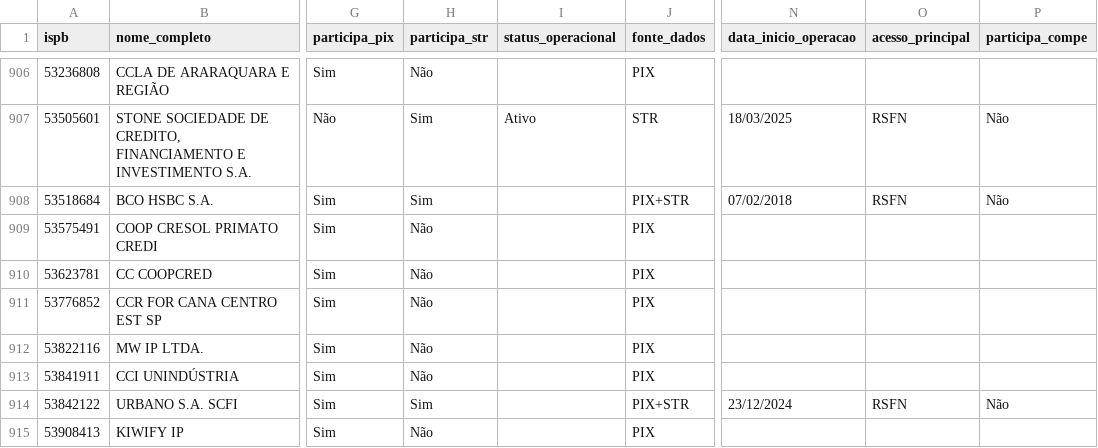
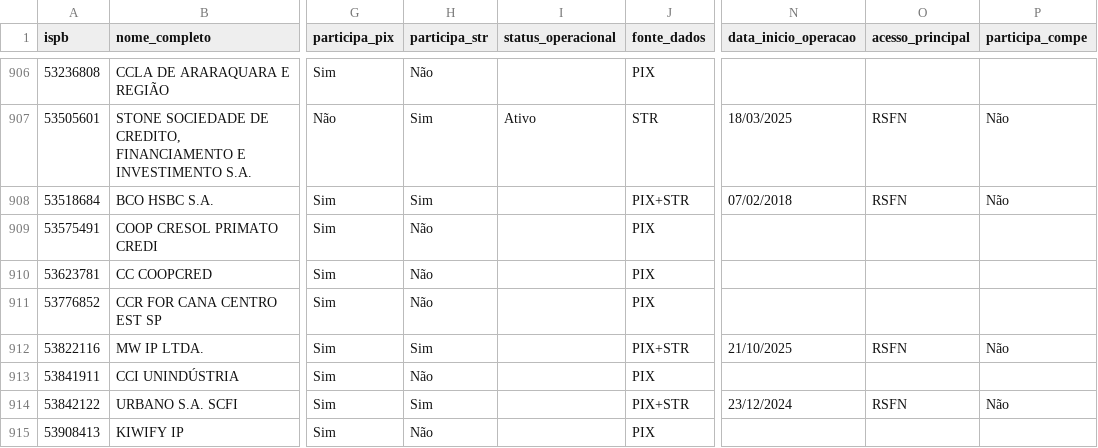
Before and after one commit to antoniopaolillo/brasil-ispb-database, a CSV file: data/ispbs.csv, drawn as a sheet; only a part is shown, gaps mark what is left out; the diff names each change by its address in the sheet, - before the commit and + after, or states it on an @@ line.

```diff
--- a/data/ispbs.csv
+++ b/data/ispbs.csv
-H912 (participa_str): Não
+H912 (participa_str): Sim
-J912 (fonte_dados): PIX
+J912 (fonte_dados): PIX+STR
-N912 (data_inicio_operacao): (empty)
+N912 (data_inicio_operacao): 21/10/2025
-O912 (acesso_principal): (empty)
+O912 (acesso_principal): RSFN
-P912 (participa_compe): (empty)
+P912 (participa_compe): Não
```
Also changed, not shown: 2 other files.
